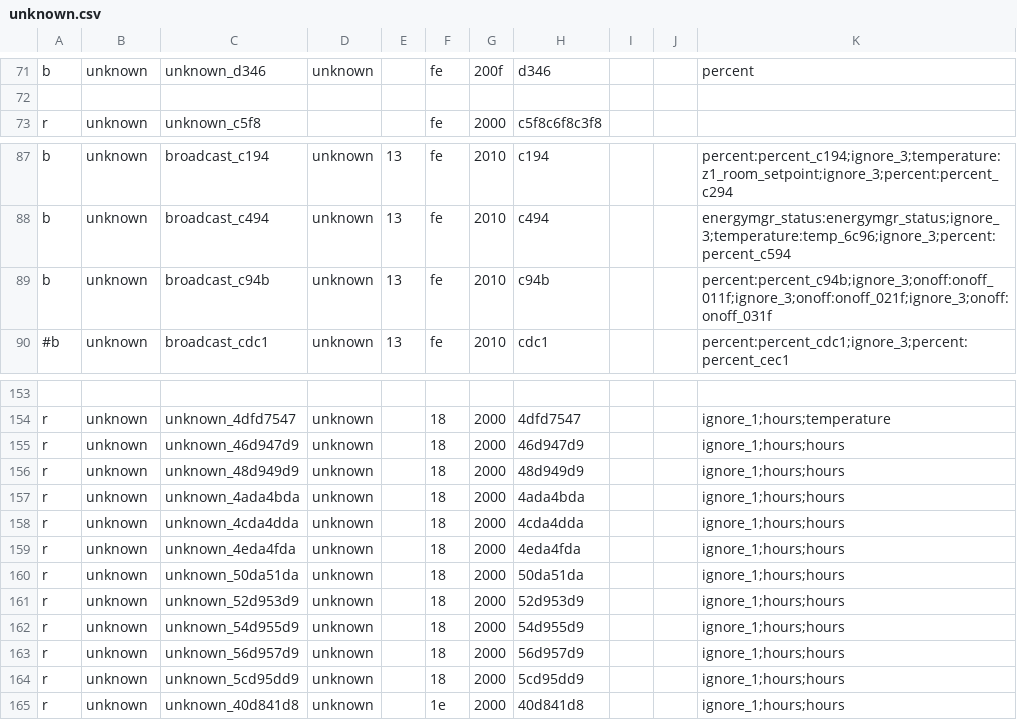
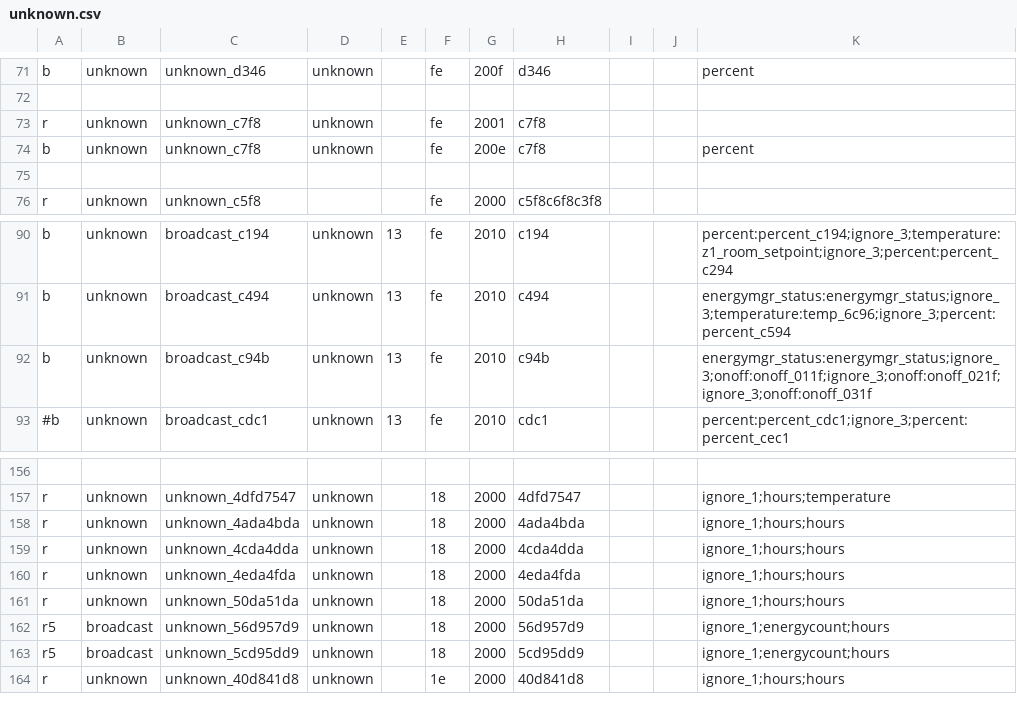
Before and after one commit to claytonn73/ariston-nimbus-ebusd, a CSV file: unknown.csv, drawn as a sheet; only a part is shown, gaps mark what is left out; removed rows and columns are numbered as before the commit, all else as after; the diff names each change by its address in the sheet, - before the commit and + after, or states it on an @@ line.

```diff
--- a/unknown.csv
+++ b/unknown.csv
+row 73: r | unknown | unknown_c7f8 | unknown |  | fe | 2001 | c7f8
+row 74: b | unknown | unknown_c7f8 | unknown |  | fe | 200e | c7f8 |  |  | percent
+row 75: (empty)
-K92: percent:percent_c94b;ignore_3;onoff:onoff_011f;ignore_3;onoff:onoff_021f;ignore_3;onoff:onoff_031f
+K92: energymgr_status:energymgr_status;ignore_3;onoff:onoff_011f;ignore_3;onoff:onoff_021f;ignore_3;onoff:onoff_031f
-row 155: r | unknown | unknown_46d947d9 | unknown |  | 18 | 2000 | 46d947d9 |  |  | ignore_1;hours;hours
-row 156: r | unknown | unknown_48d949d9 | unknown |  | 18 | 2000 | 48d949d9 |  |  | ignore_1;hours;hours
-row 161: r | unknown | unknown_52d953d9 | unknown |  | 18 | 2000 | 52d953d9 |  |  | ignore_1;hours;hours
-row 162: r | unknown | unknown_54d955d9 | unknown |  | 18 | 2000 | 54d955d9 |  |  | ignore_1;hours;hours
-A162:A163: r
+A162:A163: r5
-B162:B163: unknown
+B162:B163: broadcast
-K162:K163: ignore_1;hours;hours
+K162:K163: ignore_1;energycount;hours
```
Also changed, not shown: _templates.csv, buffer.csv, 3 other files.
